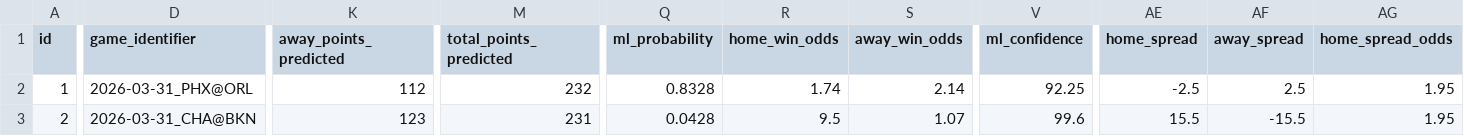
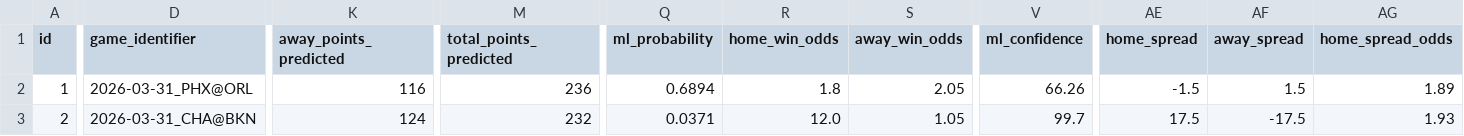
Before and after one commit to iampreetdave-work/basketball-NBA, a CSV file: NBA_PREDICTIONS_ML.csv, drawn as a sheet; only a part is shown, gaps mark what is left out; the diff covers the shown part only; the diff names each change by its address in the sheet, - before the commit and + after, or states it on an @@ line.

```diff
--- a/NBA_PREDICTIONS_ML.csv
+++ b/NBA_PREDICTIONS_ML.csv
-K2 (away_points_predicted): 112
+K2 (away_points_predicted): 116
-M2 (total_points_predicted): 232
+M2 (total_points_predicted): 236
-Q2 (ml_probability): 0.8328
+Q2 (ml_probability): 0.6894
-R2 (home_win_odds): 1.74
+R2 (home_win_odds): 1.8
-S2 (away_win_odds): 2.14
+S2 (away_win_odds): 2.05
-V2 (ml_confidence): 92.25
+V2 (ml_confidence): 66.26
-AE2 (home_spread): -2.5
+AE2 (home_spread): -1.5
-AF2 (away_spread): 2.5
+AF2 (away_spread): 1.5
-AG2 (home_spread_odds): 1.95
+AG2 (home_spread_odds): 1.89
-K3 (away_points_predicted): 123
+K3 (away_points_predicted): 124
-M3 (total_points_predicted): 231
+M3 (total_points_predicted): 232
-Q3 (ml_probability): 0.0428
+Q3 (ml_probability): 0.0371
-R3 (home_win_odds): 9.5
+R3 (home_win_odds): 12.0
-S3 (away_win_odds): 1.07
+S3 (away_win_odds): 1.05
-V3 (ml_confidence): 99.6
+V3 (ml_confidence): 99.7
-AE3 (home_spread): 15.5
+AE3 (home_spread): 17.5
-AF3 (away_spread): -15.5
+AF3 (away_spread): -17.5
-AG3 (home_spread_odds): 1.95
+AG3 (home_spread_odds): 1.93
```
Also changed, not shown: 2 added rows and 64 edited cells elsewhere in this file, Future.csv, upcoming_nba_draftkings_odds.csv.
